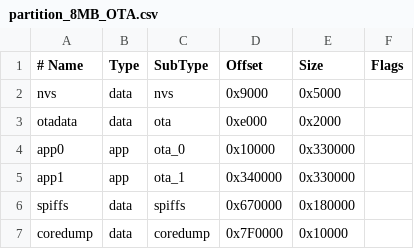
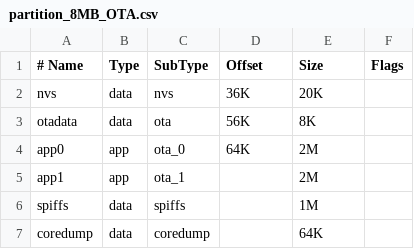
Before and after one commit to rubillos/Home-LED, a CSV file: partition_8MB_OTA.csv, drawn as a sheet.

Commit message:
Adjusted partitions

```diff
--- a/partition_8MB_OTA.csv
+++ b/partition_8MB_OTA.csv
@@ -1,7 +1,7 @@
 # Name,   Type, SubType, Offset,  Size, Flags
-nvs,      data, nvs,     0x9000,  0x5000,
-otadata,  data, ota,     0xe000,  0x2000,
-app0,     app,  ota_0,   0x10000, 0x330000,
-app1,     app,  ota_1,   0x340000,0x330000,
-spiffs,   data, spiffs,  0x670000,0x180000,
-coredump, data, coredump,0x7F0000,0x10000,
+nvs,      data, nvs,     36K,     20K,
+otadata,  data, ota,     56K,     8K,
+app0,     app,  ota_0,   64K,     2M,
+app1,     app,  ota_1,   ,        2M,
+spiffs,   data, spiffs,  ,        1M,
+coredump, data, coredump,,        64K,
```
